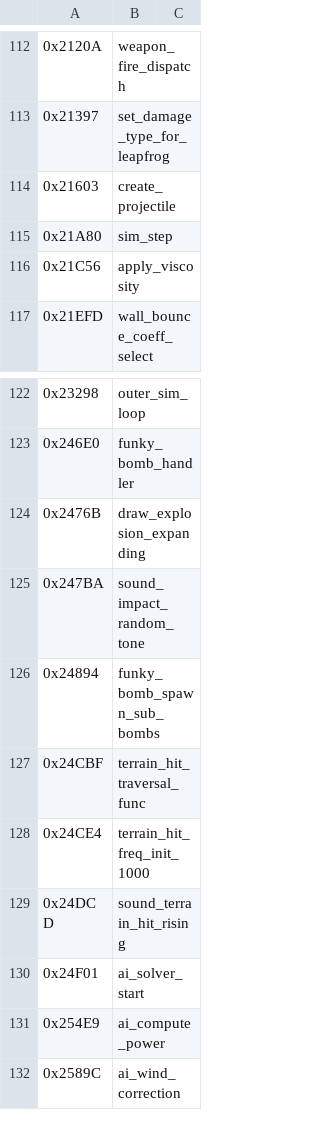
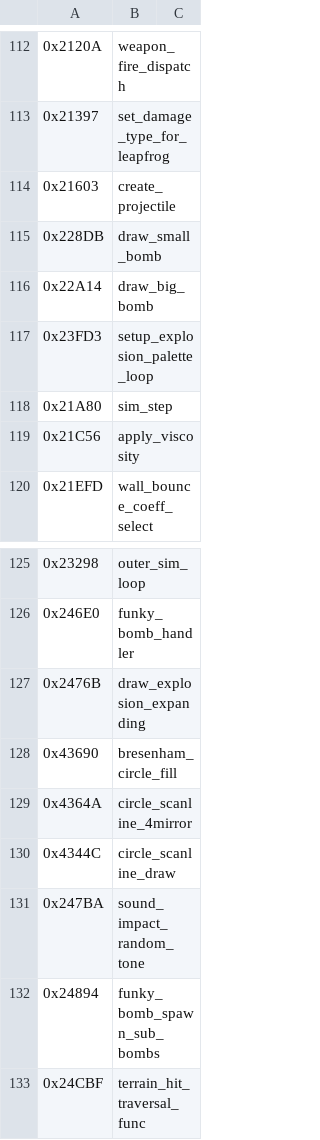
Before and after one commit to vgrichina/scorched-earth, a CSV file: disasm/labels.csv, drawn as a sheet; only a part is shown, gaps mark what is left out; the shorter side is filled out with more unchanged rows; the diff names each change by its address in the sheet, - before the commit and + after, or states it on an @@ line.

```diff
--- a/disasm/labels.csv
+++ b/disasm/labels.csv
+row 115: 0x228DB | draw_small_bomb
+row 116: 0x22A14 | draw_big_bomb
+row 117: 0x23FD3 | setup_explosion_palette_loop
+row 128: 0x43690 | bresenham_circle_fill
+row 129: 0x4364A | circle_scanline_4mirror
+row 130: 0x4344C | circle_scanline_draw
```
Also changed, not shown: 2 other files.
